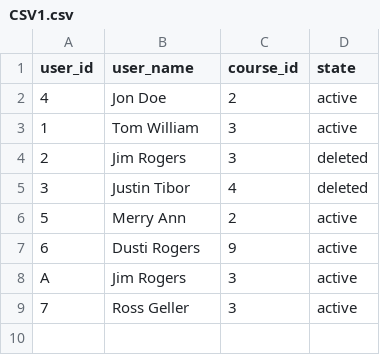
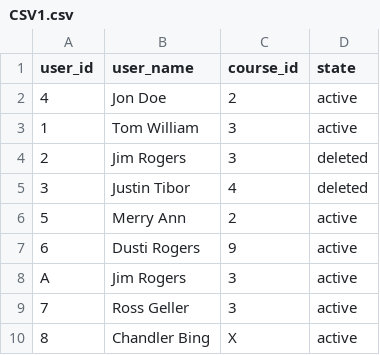
Before and after one commit to Nikunj1703/CodingChallenge, a CSV file: CodingChallenge/CSV1.csv, drawn as a sheet; the diff names each change by its address in the sheet, - before the commit and + after, or states it on an @@ line.

Commit message:
Added Unit Test Case to Check format of Course_id data in Student CSV file-Commit

```diff
--- a/CodingChallenge/CSV1.csv
+++ b/CodingChallenge/CSV1.csv
+row 10: 8 | Chandler Bing | X | active
```
Also changed, not shown: 1 other file.
